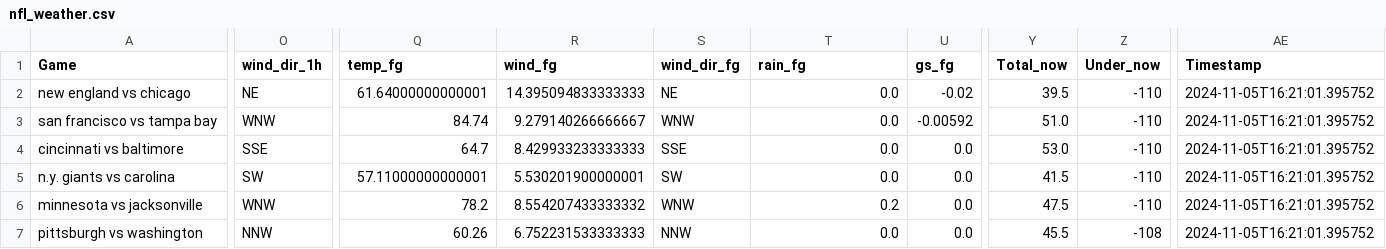
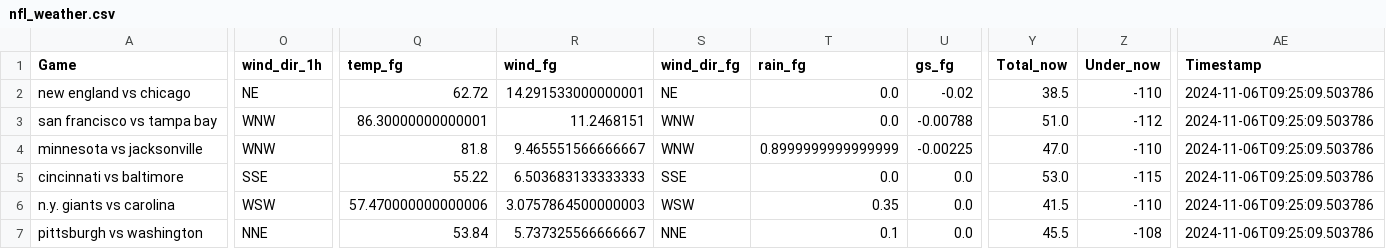
Before and after one commit to mslade50/football_weather, a CSV file: nfl_weather.csv, drawn as a sheet; only a part is shown, gaps mark what is left out; removed rows and columns are numbered as before the commit, all else as after; rows hold the shown columns only; the diff covers the shown part only; the diff names each change by its address in the sheet, - before the commit and + after, or states it on an @@ line.

Commit message:
Update nfl_weather.csv with Timestamp 2024-11-06T09:25:09.503786

```diff
--- a/nfl_weather.csv
+++ b/nfl_weather.csv
-Q2 (temp_fg): 61.64000000000001
+Q2 (temp_fg): 62.72
-R2 (wind_fg): 14.395094833333333
+R2 (wind_fg): 14.291533000000001
-Y2 (Total_now): 39.5
+Y2 (Total_now): 38.5
-AE2:AE3 (Timestamp): 2024-11-05T16:21:01.395752
+AE2:AE3 (Timestamp): 2024-11-06T09:25:09.503786
-Q3 (temp_fg): 84.74
+Q3 (temp_fg): 86.30000000000001
-R3 (wind_fg): 9.279140266666667
+R3 (wind_fg): 11.2468151
-U3 (gs_fg): -0.00592
+U3 (gs_fg): -0.00788
-Z3 (Under_now): -110
+Z3 (Under_now): -112
+row 4: minnesota vs jacksonville | WNW | 81.8 | 9.465551566666667 | WNW | 0.8999999999999999 | -0.00225 | 47.0 | -110 | 2024-11-06T09:25:09.503786
-Q5 (temp_fg): 64.7
+Q5 (temp_fg): 55.22
-R5 (wind_fg): 8.429933233333333
+R5 (wind_fg): 6.503683133333333
-Z5 (Under_now): -110
+Z5 (Under_now): -115
-AE5:AE6 (Timestamp): 2024-11-05T16:21:01.395752
+AE5:AE6 (Timestamp): 2024-11-06T09:25:09.503786
-O6 (wind_dir_1h): SW
+O6 (wind_dir_1h): WSW
-Q6 (temp_fg): 57.11000000000001
+Q6 (temp_fg): 57.470000000000006
-R6 (wind_fg): 5.530201900000001
+R6 (wind_fg): 3.0757864500000003
-S6 (wind_dir_fg): SW
+S6 (wind_dir_fg): WSW
-T6 (rain_fg): 0.0
+T6 (rain_fg): 0.35
-row 6: minnesota vs jacksonville | WNW | 78.2 | 8.554207433333332 | WNW | 0.2 | 0.0 | 47.5 | -110 | 2024-11-05T16:21:01.395752
-O7 (wind_dir_1h): NNW
+O7 (wind_dir_1h): NNE
-Q7 (temp_fg): 60.26
+Q7 (temp_fg): 53.84
-R7 (wind_fg): 6.752231533333333
+R7 (wind_fg): 5.737325566666667
-S7 (wind_dir_fg): NNW
+S7 (wind_dir_fg): NNE
-T7 (rain_fg): 0.0
+T7 (rain_fg): 0.1
-AE7 (Timestamp): 2024-11-05T16:21:01.395752
+AE7 (Timestamp): 2024-11-06T09:25:09.503786
```
Also changed, not shown: 26 edited cells elsewhere in this file.
